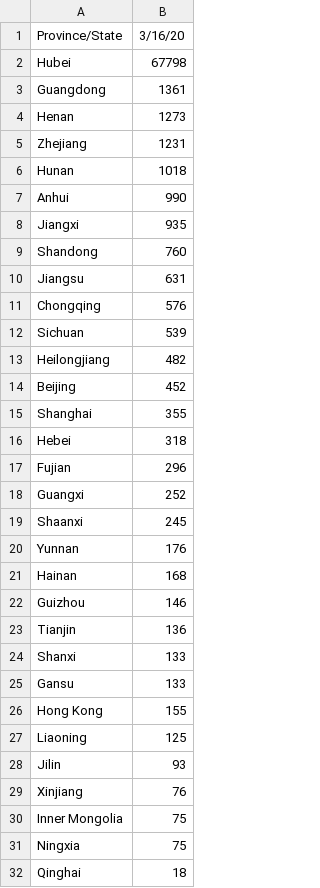
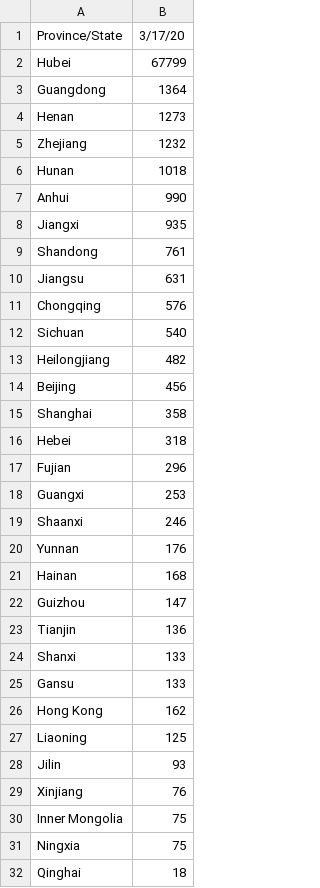
Before and after one commit to SonnyITS/COVID-19, a CSV file: China_GeoSlice_COVID19_Current_Confirmed.csv, drawn as a sheet; only a part is shown; the diff covers the shown part only.

```diff
--- a/China_GeoSlice_COVID19_Current_Confirmed.csv
+++ b/China_GeoSlice_COVID19_Current_Confirmed.csv
@@ -1,6 +1,6 @@
-Province/State,3/16/20
-Hubei,67798
-Guangdong,1361
+Province/State,3/17/20
+Hubei,67799
+Guangdong,1364
 Henan,1273
-Zhejiang,1231
+Zhejiang,1232
 Hunan,1018
@@ -8,16 +8,16 @@ Anhui,990
 Jiangxi,935
-Shandong,760
+Shandong,761
 Jiangsu,631
 Chongqing,576
-Sichuan,539
+Sichuan,540
 Heilongjiang,482
-Beijing,452
-Shanghai,355
+Beijing,456
+Shanghai,358
 Hebei,318
 Fujian,296
-Guangxi,252
-Shaanxi,245
+Guangxi,253
+Shaanxi,246
 Yunnan,176
 Hainan,168
-Guizhou,146
+Guizhou,147
 Tianjin,136
@@ -25,3 +25,3 @@ Shanxi,133
 Gansu,133
-Hong Kong,155
+Hong Kong,162
 Liaoning,125
```
Also changed, not shown: 1 edited cell elsewhere in this file, China_TimeSeries_COVID19_All_Confirmed.csv, US_GeoSlice_COVID19_Current.csv.
